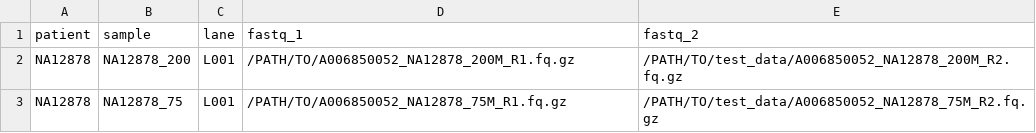
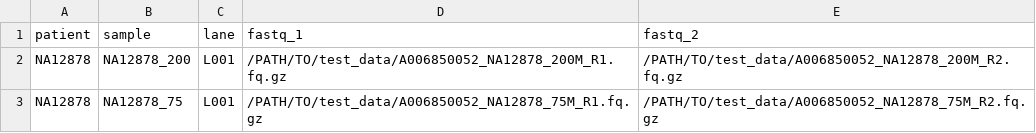
Before and after one commit to datngu/sarek_offline, a CSV file: samplesheet.csv, drawn as a sheet.

Commit message:
clean instruction

```diff
--- a/samplesheet.csv
+++ b/samplesheet.csv
@@ -1,3 +1,3 @@
 patient,sample,lane,fastq_1,fastq_2
-NA12878,NA12878_200,L001,/PATH/TO/A006850052_NA12878_200M_R1.fq.gz,/PATH/TO/test_data/A006850052_NA12878_200M_R2.fq.gz
-NA12878,NA12878_75,L001,/PATH/TO/A006850052_NA12878_75M_R1.fq.gz,/PATH/TO/test_data/A006850052_NA12878_75M_R2.fq.gz
+NA12878,NA12878_200,L001,/PATH/TO/test_data/A006850052_NA12878_200M_R1.fq.gz,/PATH/TO/test_data/A006850052_NA12878_200M_R2.fq.gz
+NA12878,NA12878_75,L001,/PATH/TO/test_data/A006850052_NA12878_75M_R1.fq.gz,/PATH/TO/test_data/A006850052_NA12878_75M_R2.fq.gz
```
